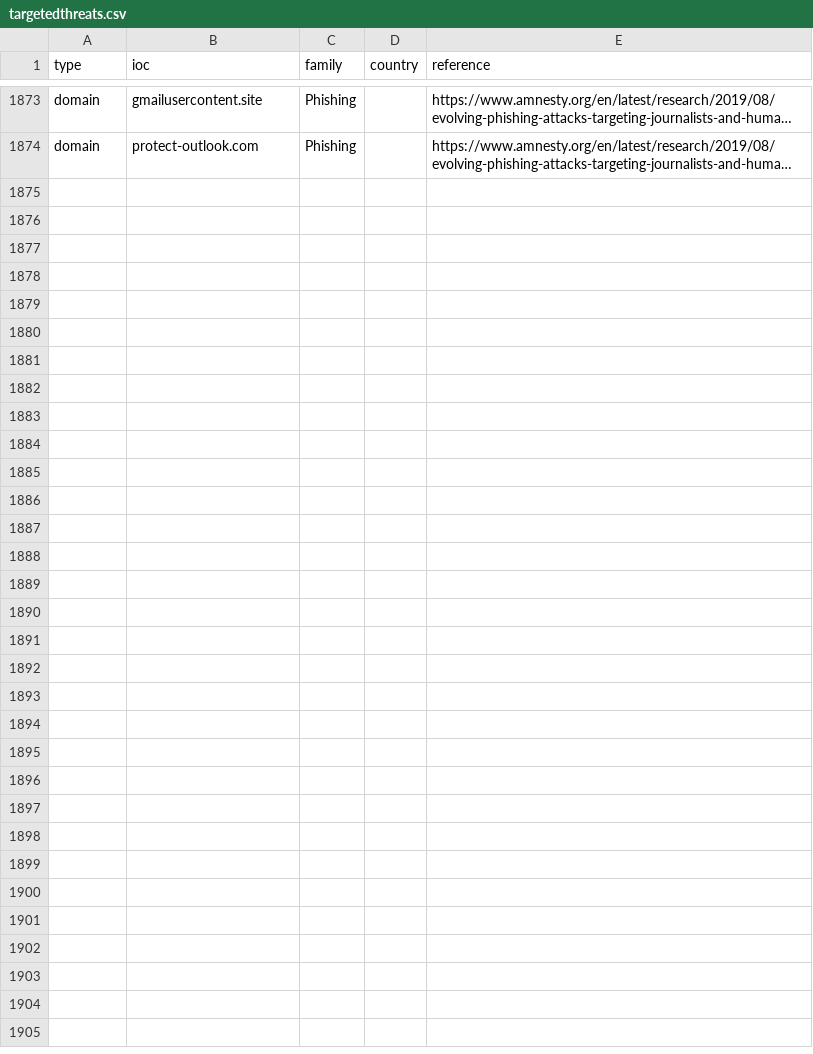
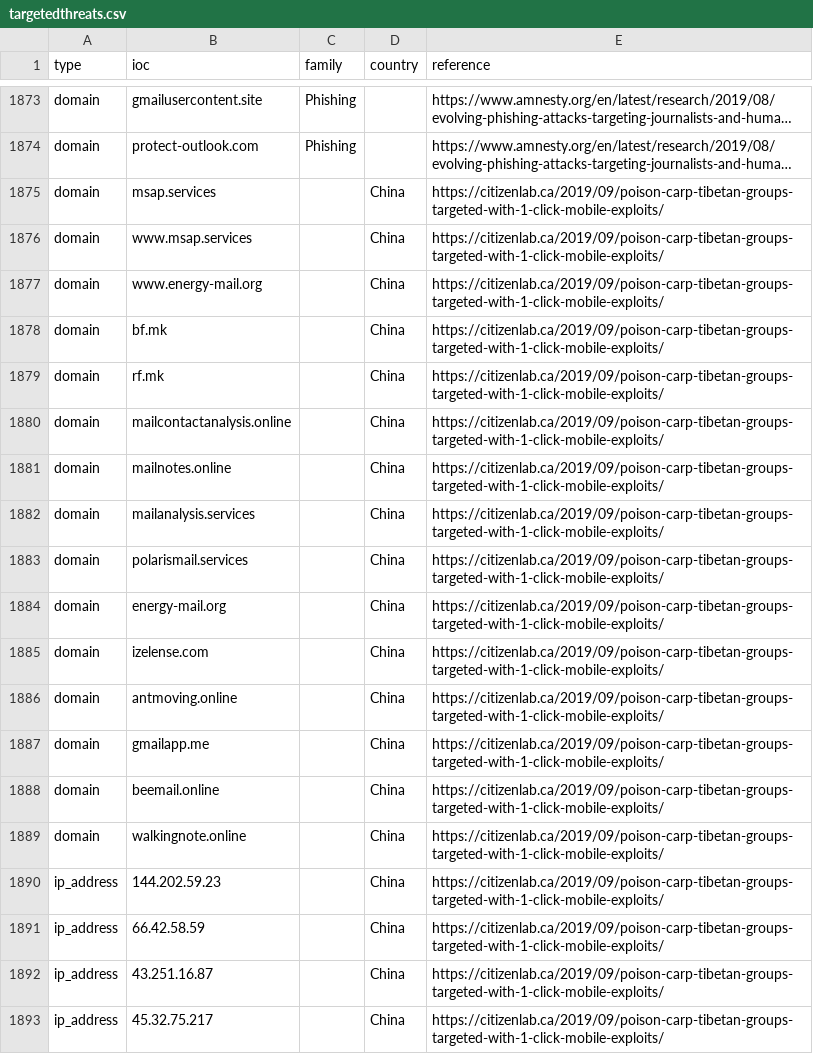
Before and after one commit to botherder/targetedthreats, a CSV file: targetedthreats.csv, drawn as a sheet; only a part is shown, gaps mark what is left out; long unchanged cells end in …; the diff covers the shown part only; the diff names each change by its address in the sheet, - before the commit and + after, or states it on an @@ line.

```diff
--- a/targetedthreats.csv
+++ b/targetedthreats.csv
+row 1875: domain | msap.services |  | China | https://citizenlab.ca/2019/09/poison-carp-tibetan-groups-targeted-with-1-click-mobile-exploits/
+row 1876: domain | www.msap.services |  | China | https://citizenlab.ca/2019/09/poison-carp-tibetan-groups-targeted-with-1-click-mobile-exploits/
+row 1877: domain | www.energy-mail.org |  | China | https://citizenlab.ca/2019/09/poison-carp-tibetan-groups-targeted-with-1-click-mobile-exploits/
+row 1878: domain | bf.mk |  | China | https://citizenlab.ca/2019/09/poison-carp-tibetan-groups-targeted-with-1-click-mobile-exploits/
+row 1879: domain | rf.mk |  | China | https://citizenlab.ca/2019/09/poison-carp-tibetan-groups-targeted-with-1-click-mobile-exploits/
+row 1880: domain | mailcontactanalysis.online |  | China | https://citizenlab.ca/2019/09/poison-carp-tibetan-groups-targeted-with-1-click-mobile-exploits/
+row 1881: domain | mailnotes.online |  | China | https://citizenlab.ca/2019/09/poison-carp-tibetan-groups-targeted-with-1-click-mobile-exploits/
+row 1882: domain | mailanalysis.services |  | China | https://citizenlab.ca/2019/09/poison-carp-tibetan-groups-targeted-with-1-click-mobile-exploits/
+row 1883: domain | polarismail.services |  | China | https://citizenlab.ca/2019/09/poison-carp-tibetan-groups-targeted-with-1-click-mobile-exploits/
+row 1884: domain | energy-mail.org |  | China | https://citizenlab.ca/2019/09/poison-carp-tibetan-groups-targeted-with-1-click-mobile-exploits/
+row 1885: domain | izelense.com |  | China | https://citizenlab.ca/2019/09/poison-carp-tibetan-groups-targeted-with-1-click-mobile-exploits/
+row 1886: domain | antmoving.online |  | China | https://citizenlab.ca/2019/09/poison-carp-tibetan-groups-targeted-with-1-click-mobile-exploits/
+row 1887: domain | gmailapp.me |  | China | https://citizenlab.ca/2019/09/poison-carp-tibetan-groups-targeted-with-1-click-mobile-exploits/
+row 1888: domain | beemail.online |  | China | https://citizenlab.ca/2019/09/poison-carp-tibetan-groups-targeted-with-1-click-mobile-exploits/
+row 1889: domain | walkingnote.online |  | China | https://citizenlab.ca/2019/09/poison-carp-tibetan-groups-targeted-with-1-click-mobile-exploits/
+row 1890: ip_address | 144.202.59.23 |  | China | https://citizenlab.ca/2019/09/poison-carp-tibetan-groups-targeted-with-1-click-mobile-exploits/
+row 1891: ip_address | 66.42.58.59 |  | China | https://citizenlab.ca/2019/09/poison-carp-tibetan-groups-targeted-with-1-click-mobile-exploits/
+row 1892: ip_address | 43.251.16.87 |  | China | https://citizenlab.ca/2019/09/poison-carp-tibetan-groups-targeted-with-1-click-mobile-exploits/
+row 1893: ip_address | 45.32.75.217 |  | China | https://citizenlab.ca/2019/09/poison-carp-tibetan-groups-targeted-with-1-click-mobile-exploits/
```
Also changed, not shown: 11 added rows elsewhere in this file, 2 other files.
